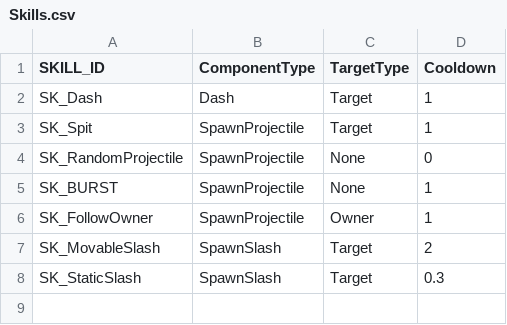
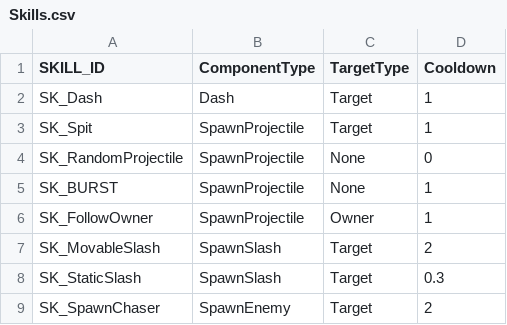
Before and after one commit to Movesky98/Brotato, a CSV file: Binary/Asset/CSV/Skills.csv, drawn as a sheet.

Commit message:
feat: 적 소환 스킬 추가
지정한 EnemyID의 적을 간격을 두고 소환하는 스킬 컴포넌트를 붙였다.
소환된 적은 웨이브 인원수에 잡히지 않는다.

```diff
--- a/Binary/Asset/CSV/Skills.csv
+++ b/Binary/Asset/CSV/Skills.csv
@@ -8 +8,2 @@ SK_MovableSlash,SpawnSlash,Target,2
 SK_StaticSlash,SpawnSlash,Target,0.3
+SK_SpawnChaser,SpawnEnemy,Target,2
```
Also changed, not shown: Binary/Asset/CSV/EnemyInfo.csv, 12 other files.
